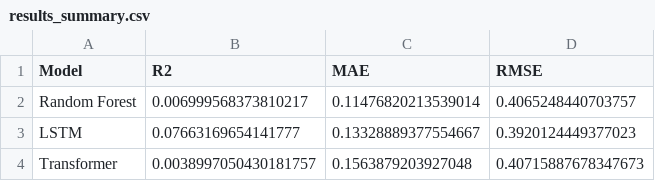
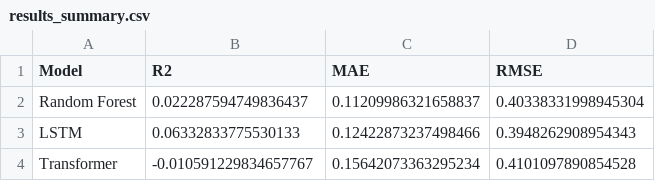
Before and after one commit to hellosgautam/data, a CSV file: results_summary.csv, drawn as a sheet.

```diff
--- a/results_summary.csv
+++ b/results_summary.csv
@@ -1,4 +1,4 @@
 Model,R2,MAE,RMSE
-Random Forest,0.006999568373810217,0.11476820213539014,0.4065248440703757
-LSTM,0.07663169654141777,0.13328889377554667,0.3920124449377023
-Transformer,0.0038997050430181757,0.1563879203927048,0.40715887678347673
+Random Forest,0.022287594749836437,0.11209986321658837,0.40338331998945304
+LSTM,0.06332833775530133,0.12422873237498466,0.3948262908954343
+Transformer,-0.010591229834657767,0.15642073363295234,0.4101097890854528
```
Also changed, not shown: 8 other files.
